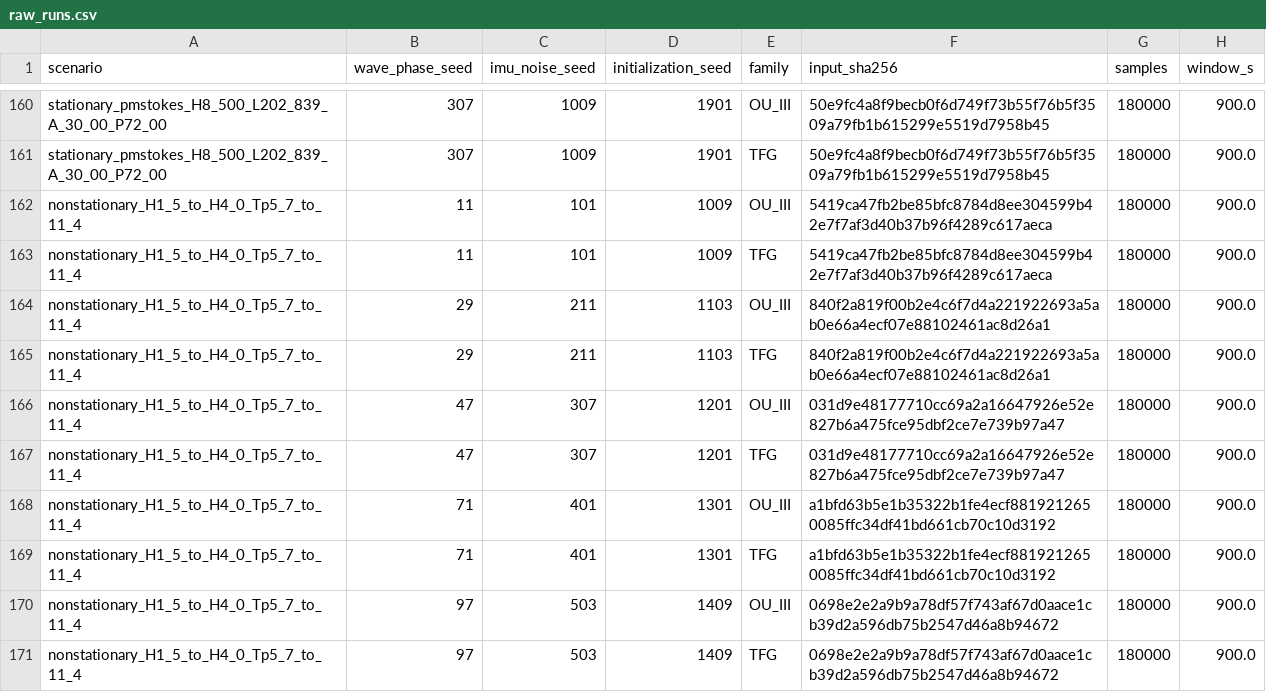
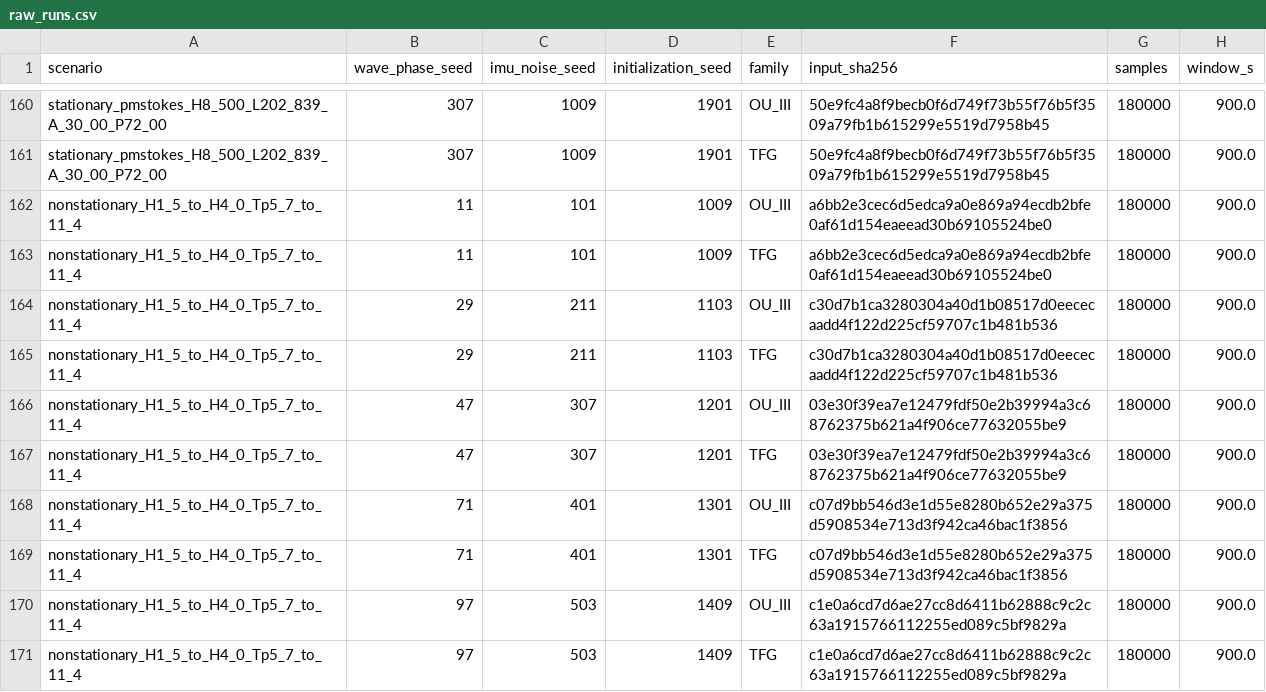
Before and after one commit to bareboat-necessities/ocean-imu, a CSV file: reports/results/tfg_comparison/raw_runs.csv, drawn as a sheet; only a part is shown, gaps mark what is left out; the diff covers the shown part only; the diff names each change by its address in the sheet, - before the commit and + after, or states it on an @@ line.

```diff
--- a/reports/results/tfg_comparison/raw_runs.csv
+++ b/reports/results/tfg_comparison/raw_runs.csv
-F162:F163 (input_sha256): 5419ca47fb2be85bfc8784d8ee304599b42e7f7af3d40b37b96f4289c617aeca
+F162:F163 (input_sha256): a6bb2e3cec6d5edca9a0e869a94ecdb2bfe0af61d154eaeead30b69105524be0
-F164:F165 (input_sha256): 840f2a819f00b2e4c6f7d4a221922693a5ab0e66a4ecf07e88102461ac8d26a1
+F164:F165 (input_sha256): c30d7b1ca3280304a40d1b08517d0eececaadd4f122d225cf59707c1b481b536
-F166:F167 (input_sha256): 031d9e48177710cc69a2a16647926e52e827b6a475fce95dbf2ce7e739b97a47
+F166:F167 (input_sha256): 03e30f39ea7e12479fdf50e2b39994a3c68762375b621a4f906ce77632055be9
-F168:F169 (input_sha256): a1bfd63b5e1b35322b1fe4ecf8819212650085ffc34df41bd661cb70c10d3192
+F168:F169 (input_sha256): c07d9bb546d3e1d55e8280b652e29a375d5908534e713d3f942ca46bac1f3856
-F170:F171 (input_sha256): 0698e2e2a9b9a78df57f743af67d0aace1cb39d2a596db75b2547d46a8b94672
+F170:F171 (input_sha256): c1e0a6cd7d6ae27cc8d6411b62888c9c2c63a1915766112255ed089c5bf9829a
```
Also changed, not shown: 14 edited cells elsewhere in this file, reports/results/ou_validation/ou_validation_paired_effects.csv, reports/results/ou_validation/ou_validation_raw.csv, 24 other files.
